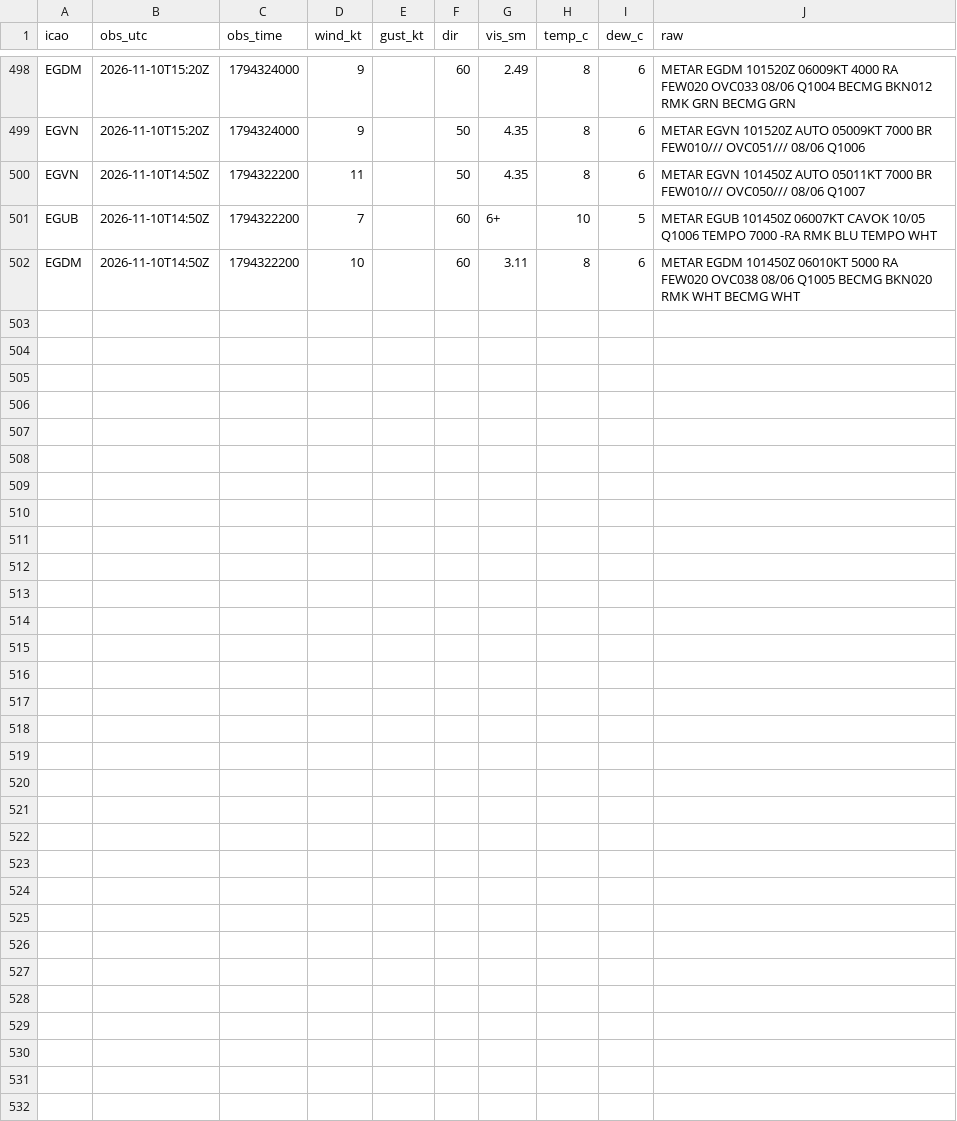
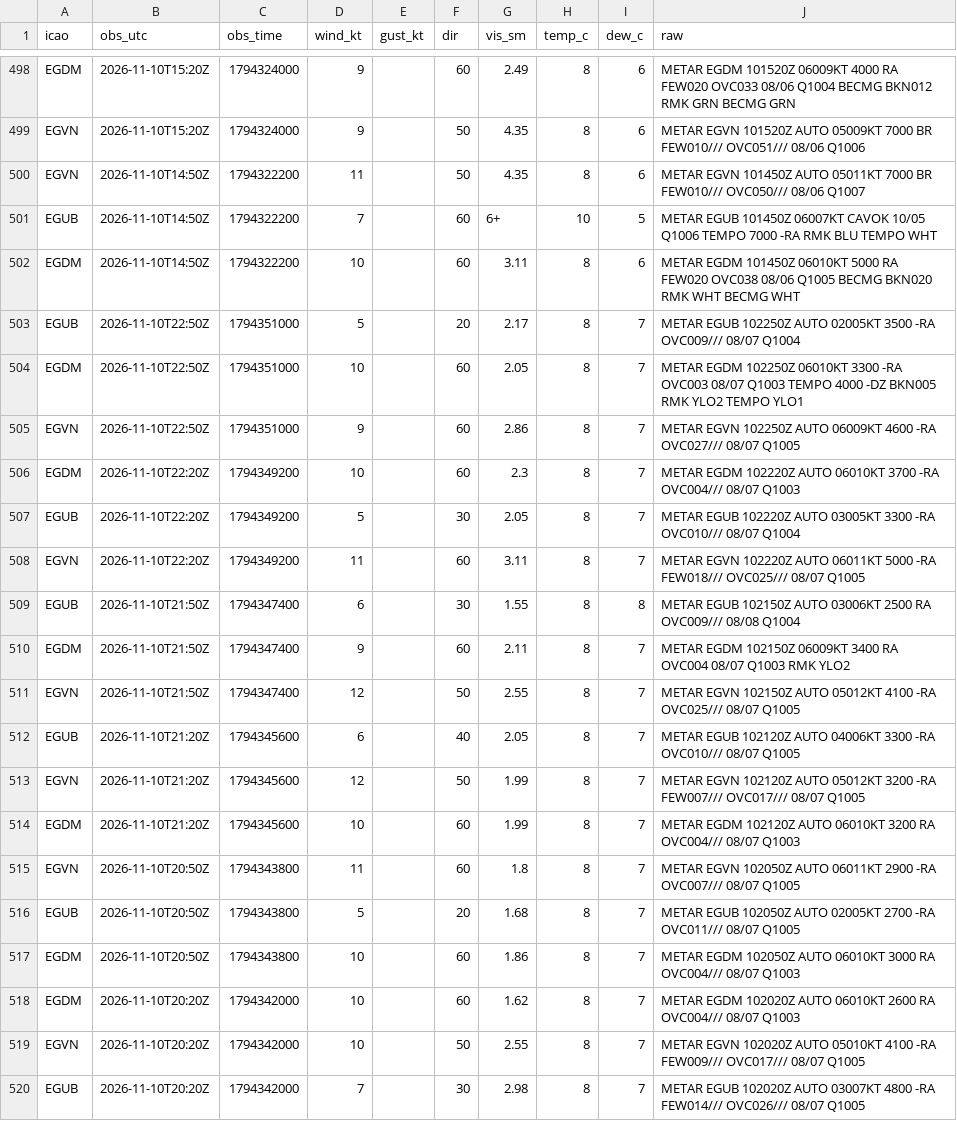
Before and after one commit to Alexissmart1/membury-ppg, a CSV file: observations-2026-11.csv, drawn as a sheet; only a part is shown, gaps mark what is left out.

```diff
--- a/observations-2026-11.csv
+++ b/observations-2026-11.csv
@@ -502 +502,19 @@ EGUB,2026-11-10T14:50Z,1794322200,7,,60,6+,10,5,METAR EGUB 101450Z 06007KT CAVOK
 EGDM,2026-11-10T14:50Z,1794322200,10,,60,3.11,8,6,METAR EGDM 101450Z 06010KT 5000 RA FEW020 OVC038 08/06 Q1005 BECMG BKN020 RMK WHT BECMG WHT
+EGUB,2026-11-10T22:50Z,1794351000,5,,20,2.17,8,7,METAR EGUB 102250Z AUTO 02005KT 3500 -RA OVC009/// 08/07 Q1004
+EGDM,2026-11-10T22:50Z,1794351000,10,,60,2.05,8,7,METAR EGDM 102250Z 06010KT 3300 -RA OVC003 08/07 Q1003 TEMPO 4000 -DZ BKN005 RMK YLO2 TEMPO YLO1
+EGVN,2026-11-10T22:50Z,1794351000,9,,60,2.86,8,7,METAR EGVN 102250Z AUTO 06009KT 4600 -RA OVC027/// 08/07 Q1005
+EGDM,2026-11-10T22:20Z,1794349200,10,,60,2.3,8,7,METAR EGDM 102220Z AUTO 06010KT 3700 -RA OVC004/// 08/07 Q1003
+EGUB,2026-11-10T22:20Z,1794349200,5,,30,2.05,8,7,METAR EGUB 102220Z AUTO 03005KT 3300 -RA OVC010/// 08/07 Q1004
+EGVN,2026-11-10T22:20Z,1794349200,11,,60,3.11,8,7,METAR EGVN 102220Z AUTO 06011KT 5000 -RA FEW018/// OVC025/// 08/07 Q1005
+EGUB,2026-11-10T21:50Z,1794347400,6,,30,1.55,8,8,METAR EGUB 102150Z AUTO 03006KT 2500 RA OVC009/// 08/08 Q1004
+EGDM,2026-11-10T21:50Z,1794347400,9,,60,2.11,8,7,METAR EGDM 102150Z 06009KT 3400 RA OVC004 08/07 Q1003 RMK YLO2
+EGVN,2026-11-10T21:50Z,1794347400,12,,50,2.55,8,7,METAR EGVN 102150Z AUTO 05012KT 4100 -RA OVC025/// 08/07 Q1005
+EGUB,2026-11-10T21:20Z,1794345600,6,,40,2.05,8,7,METAR EGUB 102120Z AUTO 04006KT 3300 -RA OVC010/// 08/07 Q1005
+EGVN,2026-11-10T21:20Z,1794345600,12,,50,1.99,8,7,METAR EGVN 102120Z AUTO 05012KT 3200 -RA FEW007/// OVC017/// 08/07 Q1005
+EGDM,2026-11-10T21:20Z,1794345600,10,,60,1.99,8,7,METAR EGDM 102120Z AUTO 06010KT 3200 RA OVC004/// 08/07 Q1003
+EGVN,2026-11-10T20:50Z,1794343800,11,,60,1.8,8,7,METAR EGVN 102050Z AUTO 06011KT 2900 -RA OVC007/// 08/07 Q1005
+EGUB,2026-11-10T20:50Z,1794343800,5,,20,1.68,8,7,METAR EGUB 102050Z AUTO 02005KT 2700 -RA OVC011/// 08/07 Q1005
+EGDM,2026-11-10T20:50Z,1794343800,10,,60,1.86,8,7,METAR EGDM 102050Z AUTO 06010KT 3000 RA OVC004/// 08/07 Q1003
+EGDM,2026-11-10T20:20Z,1794342000,10,,60,1.62,8,7,METAR EGDM 102020Z AUTO 06010KT 2600 RA OVC004/// 08/07 Q1003
+EGVN,2026-11-10T20:20Z,1794342000,10,,50,2.55,8,7,METAR EGVN 102020Z AUTO 05010KT 4100 -RA FEW009/// OVC017/// 08/07 Q1005
+EGUB,2026-11-10T20:20Z,1794342000,7,,30,2.98,8,7,METAR EGUB 102020Z AUTO 03007KT 4800 -RA FEW014/// OVC026/// 08/07 Q1005
```
Also changed, not shown: forecasts-2026-11.csv, 1 other file.
